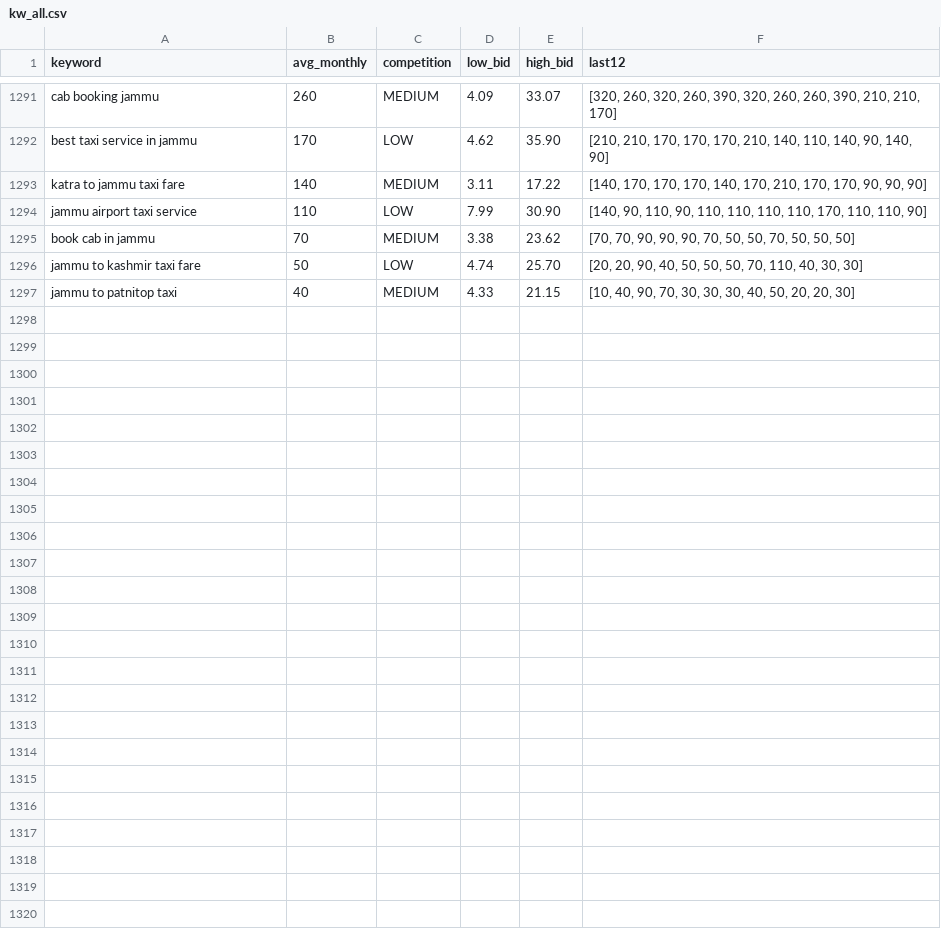
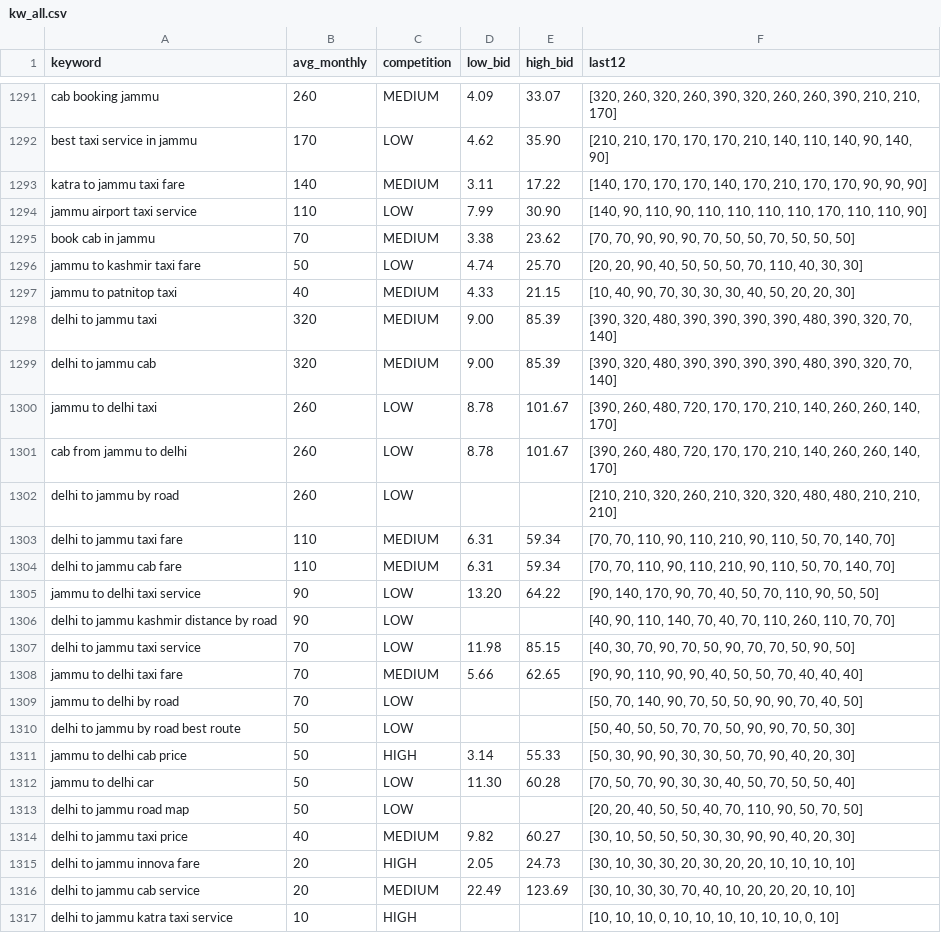
Before and after one commit to sushilg5ss/Suzu-Travels, a CSV file: cab-kit/research/kw_all.csv, drawn as a sheet; only a part is shown, gaps mark what is left out.

Commit message:
Route Builder 2026-10-20: delhi-to-jammu-taxi kit data, page copy, route map media

```diff
--- a/cab-kit/research/kw_all.csv
+++ b/cab-kit/research/kw_all.csv
@@ -1297 +1297,21 @@ jammu to kashmir taxi fare,50,LOW,4.74,25.70,"[20, 20, 90, 40, 50, 50, 50, 70, 1
 jammu to patnitop taxi,40,MEDIUM,4.33,21.15,"[10, 40, 90, 70, 30, 30, 30, 40, 50, 20, 20, 30]"
+delhi to jammu taxi,320,MEDIUM,9.00,85.39,"[390, 320, 480, 390, 390, 390, 390, 480, 390, 320, 70, 140]"
+delhi to jammu cab,320,MEDIUM,9.00,85.39,"[390, 320, 480, 390, 390, 390, 390, 480, 390, 320, 70, 140]"
+jammu to delhi taxi,260,LOW,8.78,101.67,"[390, 260, 480, 720, 170, 170, 210, 140, 260, 260, 140, 170]"
+cab from jammu to delhi,260,LOW,8.78,101.67,"[390, 260, 480, 720, 170, 170, 210, 140, 260, 260, 140, 170]"
+delhi to jammu by road,260,LOW,,,"[210, 210, 320, 260, 210, 320, 320, 480, 480, 210, 210, 210]"
+delhi to jammu taxi fare,110,MEDIUM,6.31,59.34,"[70, 70, 110, 90, 110, 210, 90, 110, 50, 70, 140, 70]"
+delhi to jammu cab fare,110,MEDIUM,6.31,59.34,"[70, 70, 110, 90, 110, 210, 90, 110, 50, 70, 140, 70]"
+jammu to delhi taxi service,90,LOW,13.20,64.22,"[90, 140, 170, 90, 70, 40, 50, 70, 110, 90, 50, 50]"
+delhi to jammu kashmir distance by road,90,LOW,,,"[40, 90, 110, 140, 70, 40, 70, 110, 260, 110, 70, 70]"
+delhi to jammu taxi service,70,LOW,11.98,85.15,"[40, 30, 70, 90, 70, 50, 90, 70, 70, 50, 90, 50]"
+jammu to delhi taxi fare,70,MEDIUM,5.66,62.65,"[90, 90, 110, 90, 90, 40, 50, 50, 70, 40, 40, 40]"
+jammu to delhi by road,70,LOW,,,"[50, 70, 140, 90, 70, 50, 50, 90, 90, 70, 40, 50]"
+delhi to jammu by road best route,50,LOW,,,"[50, 40, 50, 50, 70, 70, 50, 90, 90, 70, 50, 30]"
+jammu to delhi cab price,50,HIGH,3.14,55.33,"[50, 30, 90, 90, 30, 30, 50, 70, 90, 40, 20, 30]"
+jammu to delhi car,50,LOW,11.30,60.28,"[70, 50, 70, 90, 30, 30, 40, 50, 70, 50, 50, 40]"
+delhi to jammu road map,50,LOW,,,"[20, 20, 40, 50, 50, 40, 70, 110, 90, 50, 70, 50]"
+delhi to jammu taxi price,40,MEDIUM,9.82,60.27,"[30, 10, 50, 50, 50, 30, 30, 90, 90, 40, 20, 30]"
+delhi to jammu innova fare,20,HIGH,2.05,24.73,"[30, 10, 30, 30, 20, 30, 20, 20, 10, 10, 10, 10]"
+delhi to jammu cab service,20,MEDIUM,22.49,123.69,"[30, 10, 30, 30, 70, 40, 10, 20, 20, 20, 10, 10]"
+delhi to jammu katra taxi service,10,HIGH,,,"[10, 10, 10, 0, 10, 10, 10, 10, 10, 10, 0, 10]"
```
Also changed, not shown: 7 other files.
